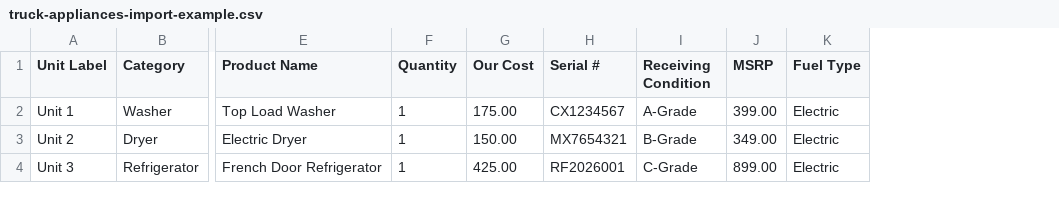
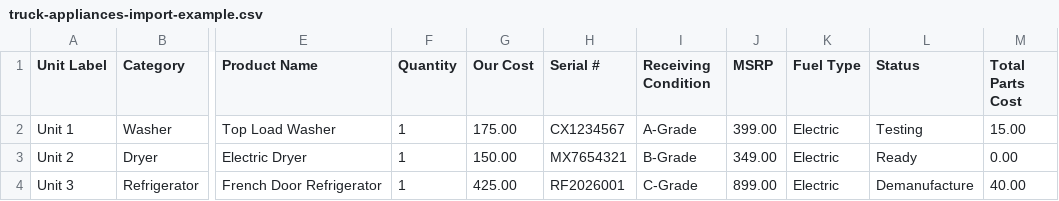
Before and after one commit to parsehex/laraveladminpanel, a CSV file: public/examples/truck-appliances-import-example.csv, drawn as a sheet; only a part is shown, gaps mark what is left out; the diff names each change by its address in the sheet, - before the commit and + after, or states it on an @@ line.

```diff
--- a/public/examples/truck-appliances-import-example.csv
+++ b/public/examples/truck-appliances-import-example.csv
+column L (Status), rows 2-4: Testing | Ready | Demanufacture
+column M (Total Parts Cost), rows 2-4: 15.00 | 0.00 | 40.00
```
Also changed, not shown: public/examples/parts-import-example.csv, 12 other files.
